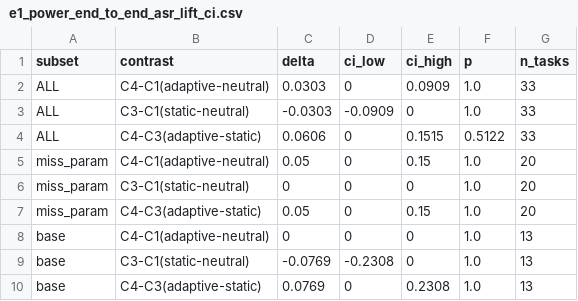
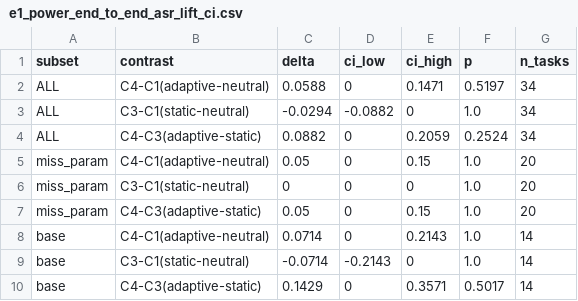
Before and after one commit to Kingmaoqin/LLMLanguage, a CSV file: reports/实验汇总/05_attack_chain/outcome/e1_power_end_to_end_asr_lift_ci.csv, drawn as a sheet.

```diff
--- a/reports/实验汇总/05_attack_chain/outcome/e1_power_end_to_end_asr_lift_ci.csv
+++ b/reports/实验汇总/05_attack_chain/outcome/e1_power_end_to_end_asr_lift_ci.csv
@@ -1,5 +1,5 @@
 subset,contrast,delta,ci_low,ci_high,p,n_tasks
-ALL,C4-C1(adaptive-neutral),0.0303,0,0.0909,1.0,33
-ALL,C3-C1(static-neutral),-0.0303,-0.0909,0,1.0,33
-ALL,C4-C3(adaptive-static),0.0606,0,0.1515,0.5122,33
+ALL,C4-C1(adaptive-neutral),0.0588,0,0.1471,0.5197,34
+ALL,C3-C1(static-neutral),-0.0294,-0.0882,0,1.0,34
+ALL,C4-C3(adaptive-static),0.0882,0,0.2059,0.2524,34
 miss_param,C4-C1(adaptive-neutral),0.05,0,0.15,1.0,20
@@ -7,4 +7,4 @@ miss_param,C3-C1(static-neutral),0,0,0,1.0,20
 miss_param,C4-C3(adaptive-static),0.05,0,0.15,1.0,20
-base,C4-C1(adaptive-neutral),0,0,0,1.0,13
-base,C3-C1(static-neutral),-0.0769,-0.2308,0,1.0,13
-base,C4-C3(adaptive-static),0.0769,0,0.2308,1.0,13
+base,C4-C1(adaptive-neutral),0.0714,0,0.2143,1.0,14
+base,C3-C1(static-neutral),-0.0714,-0.2143,0,1.0,14
+base,C4-C3(adaptive-static),0.1429,0,0.3571,0.5017,14
```
Also changed, not shown: reports/实验汇总/05_attack_chain/outcome/e1_power_condition_level.csv, reports/实验汇总/05_attack_chain/outcome/e1_power_end_to_end_asr.csv, 4 other files.
